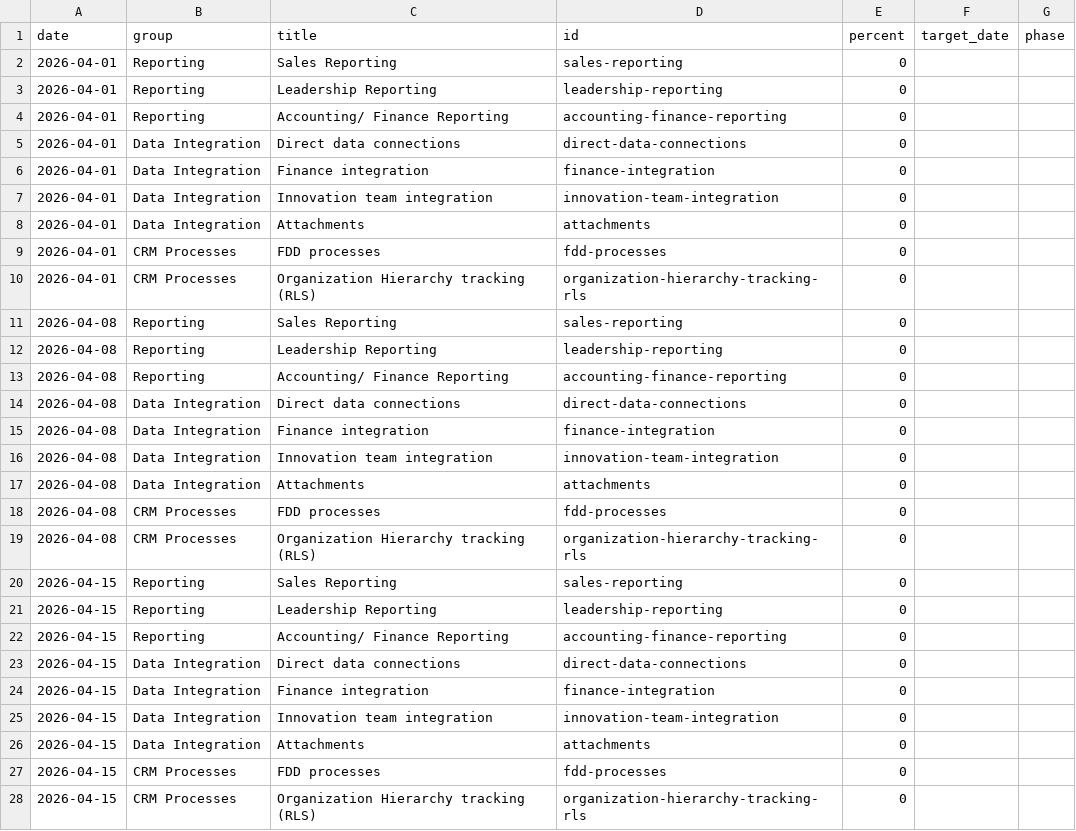
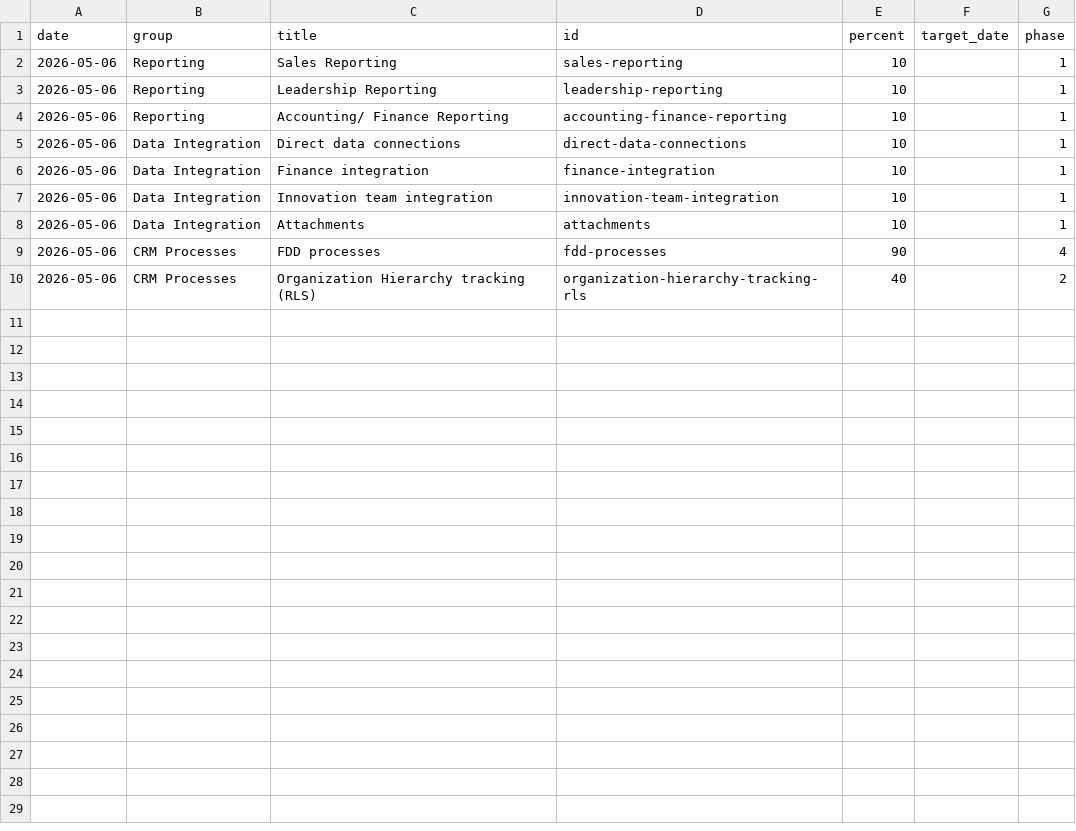
Before and after one commit to erezgordin/LegacyCRM_Decom, a CSV file: dynamics_data.csv, drawn as a sheet; only a part is shown; the diff covers the shown part only.

Commit message:
Add files via upload

```diff
--- a/dynamics_data.csv
+++ b/dynamics_data.csv
@@ -1,28 +1,10 @@
 date,group,title,id,percent,target_date,phase
-2026-04-01,Reporting,Sales Reporting,sales-reporting,0,,
-2026-04-01,Reporting,Leadership Reporting,leadership-reporting,0,,
-2026-04-01,Reporting,Accounting/ Finance Reporting,accounting-finance-reporting,0,,
-2026-04-01,Data Integration,Direct data connections,direct-data-connections,0,,
-2026-04-01,Data Integration,Finance integration,finance-integration,0,,
-2026-04-01,Data Integration,Innovation team integration,innovation-team-integration,0,,
-2026-04-01,Data Integration,Attachments,attachments,0,,
-2026-04-01,CRM Processes,FDD processes,fdd-processes,0,,
-2026-04-01,CRM Processes,Organization Hierarchy tracking (RLS),organization-hierarchy-tracking-rls,0,,
-2026-04-08,Reporting,Sales Reporting,sales-reporting,0,,
-2026-04-08,Reporting,Leadership Reporting,leadership-reporting,0,,
-2026-04-08,Reporting,Accounting/ Finance Reporting,accounting-finance-reporting,0,,
-2026-04-08,Data Integration,Direct data connections,direct-data-connections,0,,
-2026-04-08,Data Integration,Finance integration,finance-integration,0,,
-2026-04-08,Data Integration,Innovation team integration,innovation-team-integration,0,,
-2026-04-08,Data Integration,Attachments,attachments,0,,
-2026-04-08,CRM Processes,FDD processes,fdd-processes,0,,
-2026-04-08,CRM Processes,Organization Hierarchy tracking (RLS),organization-hierarchy-tracking-rls,0,,
-2026-04-15,Reporting,Sales Reporting,sales-reporting,0,,
-2026-04-15,Reporting,Leadership Reporting,leadership-reporting,0,,
-2026-04-15,Reporting,Accounting/ Finance Reporting,accounting-finance-reporting,0,,
-2026-04-15,Data Integration,Direct data connections,direct-data-connections,0,,
-2026-04-15,Data Integration,Finance integration,finance-integration,0,,
-2026-04-15,Data Integration,Innovation team integration,innovation-team-integration,0,,
-2026-04-15,Data Integration,Attachments,attachments,0,,
-2026-04-15,CRM Processes,FDD processes,fdd-processes,0,,
-2026-04-15,CRM Processes,Organization Hierarchy tracking (RLS),organization-hierarchy-tracking-rls,0,,
+2026-05-06,Reporting,Sales Reporting,sales-reporting,10,,1
+2026-05-06,Reporting,Leadership Reporting,leadership-reporting,10,,1
+2026-05-06,Reporting,Accounting/ Finance Reporting,accounting-finance-reporting,10,,1
+2026-05-06,Data Integration,Direct data connections,direct-data-connections,10,,1
+2026-05-06,Data Integration,Finance integration,finance-integration,10,,1
+2026-05-06,Data Integration,Innovation team integration,innovation-team-integration,10,,1
+2026-05-06,Data Integration,Attachments,attachments,10,,1
+2026-05-06,CRM Processes,FDD processes,fdd-processes,90,,4
+2026-05-06,CRM Processes,Organization Hierarchy tracking (RLS),organization-hierarchy-tracking-rls,40,,2
```
Also changed, not shown: 9 removed rows elsewhere in this file.
